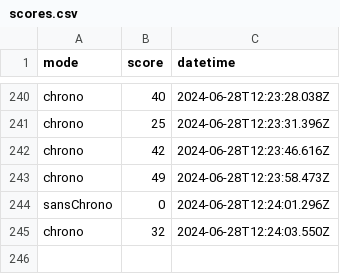
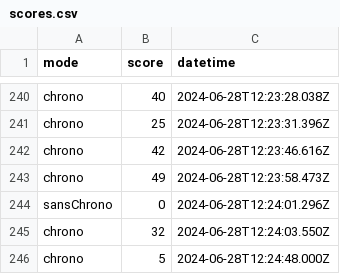
Before and after one commit to amcaw/svelte-geogame, a CSV file: scores.csv, drawn as a sheet; only a part is shown, gaps mark what is left out; the diff names each change by its address in the sheet, - before the commit and + after, or states it on an @@ line.

Commit message:
Update scores.csv

```diff
--- a/scores.csv
+++ b/scores.csv
+row 246: chrono | 5 | 2024-06-28T12:24:48.000Z
```
